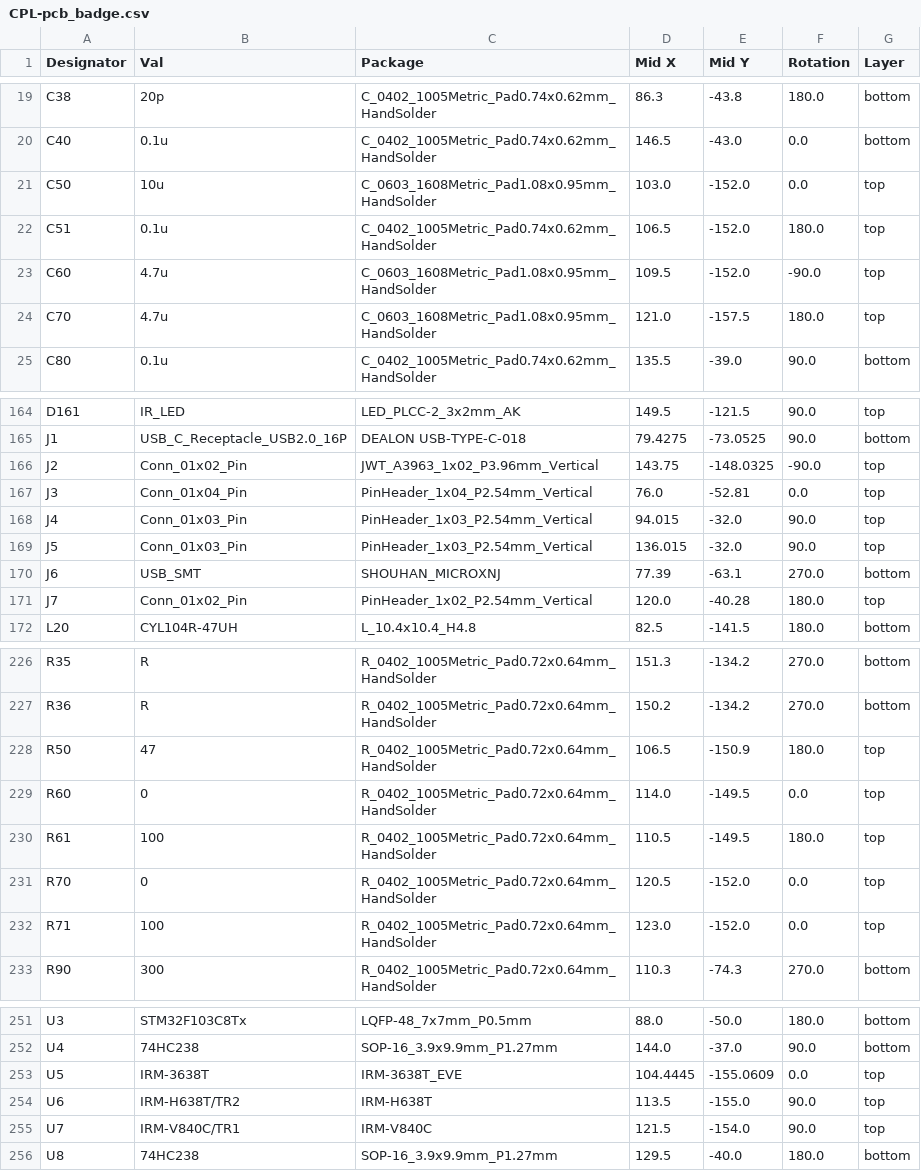
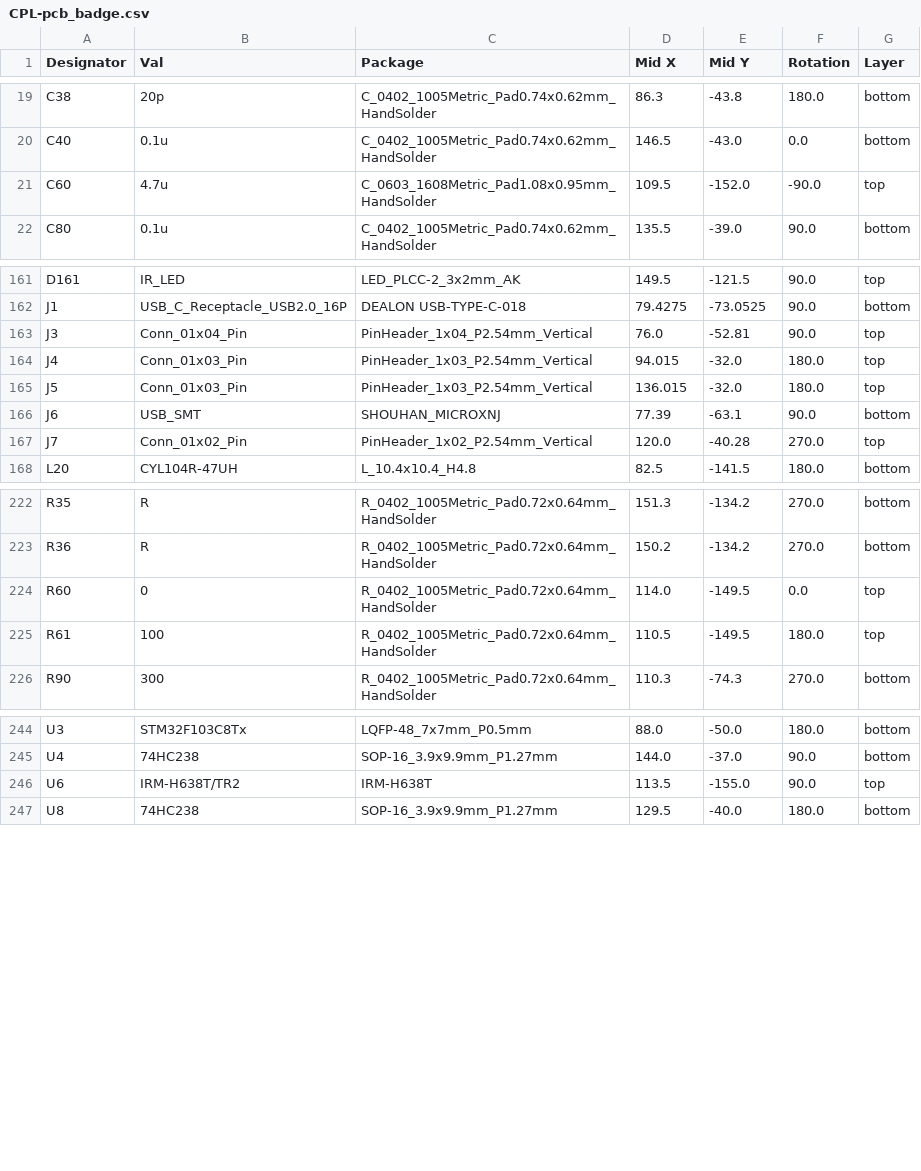
Before and after one commit to john0312/hitcon-pcb-badge, a CSV file: pcb/kicad/pcb_badge/jlcpcb/production_files/CPL-pcb_badge.csv, drawn as a sheet; only a part is shown, gaps mark what is left out.

```diff
--- a/pcb/kicad/pcb_badge/jlcpcb/production_files/CPL-pcb_badge.csv
+++ b/pcb/kicad/pcb_badge/jlcpcb/production_files/CPL-pcb_badge.csv
@@ -20,6 +20,3 @@ C38,20p,C_0402_1005Metric_Pad0.74x0.62mm_HandSolder,86.3,-43.8,180.0,bottom
 C40,0.1u,C_0402_1005Metric_Pad0.74x0.62mm_HandSolder,146.5,-43.0,0.0,bottom
-C50,10u,C_0603_1608Metric_Pad1.08x0.95mm_HandSolder,103.0,-152.0,0.0,top
-C51,0.1u,C_0402_1005Metric_Pad0.74x0.62mm_HandSolder,106.5,-152.0,180.0,top
 C60,4.7u,C_0603_1608Metric_Pad1.08x0.95mm_HandSolder,109.5,-152.0,-90.0,top
-C70,4.7u,C_0603_1608Metric_Pad1.08x0.95mm_HandSolder,121.0,-157.5,180.0,top
 C80,0.1u,C_0402_1005Metric_Pad0.74x0.62mm_HandSolder,135.5,-39.0,90.0,bottom
@@ -165,8 +162,7 @@ D161,IR_LED,LED_PLCC-2_3x2mm_AK,149.5,-121.5,90.0,top
 J1,USB_C_Receptacle_USB2.0_16P,DEALON USB-TYPE-C-018,79.4275,-73.0525,90.0,bottom
-J2,Conn_01x02_Pin,JWT_A3963_1x02_P3.96mm_Vertical,143.75,-148.0325,-90.0,top
-J3,Conn_01x04_Pin,PinHeader_1x04_P2.54mm_Vertical,76.0,-52.81,0.0,top
-J4,Conn_01x03_Pin,PinHeader_1x03_P2.54mm_Vertical,94.015,-32.0,90.0,top
-J5,Conn_01x03_Pin,PinHeader_1x03_P2.54mm_Vertical,136.015,-32.0,90.0,top
-J6,USB_SMT,SHOUHAN_MICROXNJ,77.39,-63.1,270.0,bottom
-J7,Conn_01x02_Pin,PinHeader_1x02_P2.54mm_Vertical,120.0,-40.28,180.0,top
+J3,Conn_01x04_Pin,PinHeader_1x04_P2.54mm_Vertical,76.0,-52.81,90.0,top
+J4,Conn_01x03_Pin,PinHeader_1x03_P2.54mm_Vertical,94.015,-32.0,180.0,top
+J5,Conn_01x03_Pin,PinHeader_1x03_P2.54mm_Vertical,136.015,-32.0,180.0,top
+J6,USB_SMT,SHOUHAN_MICROXNJ,77.39,-63.1,90.0,bottom
+J7,Conn_01x02_Pin,PinHeader_1x02_P2.54mm_Vertical,120.0,-40.28,270.0,top
 L20,CYL104R-47UH,L_10.4x10.4_H4.8,82.5,-141.5,180.0,bottom
@@ -227,7 +223,4 @@ R35,R,R_0402_1005Metric_Pad0.72x0.64mm_HandSolder,151.3,-134.2,270.0,bottom
 R36,R,R_0402_1005Metric_Pad0.72x0.64mm_HandSolder,150.2,-134.2,270.0,bottom
-R50,47,R_0402_1005Metric_Pad0.72x0.64mm_HandSolder,106.5,-150.9,180.0,top
 R60,0,R_0402_1005Metric_Pad0.72x0.64mm_HandSolder,114.0,-149.5,0.0,top
 R61,100,R_0402_1005Metric_Pad0.72x0.64mm_HandSolder,110.5,-149.5,180.0,top
-R70,0,R_0402_1005Metric_Pad0.72x0.64mm_HandSolder,120.5,-152.0,0.0,top
-R71,100,R_0402_1005Metric_Pad0.72x0.64mm_HandSolder,123.0,-152.0,0.0,top
 R90,300,R_0402_1005Metric_Pad0.72x0.64mm_HandSolder,110.3,-74.3,270.0,bottom
@@ -252,5 +245,3 @@ U3,STM32F103C8Tx,LQFP-48_7x7mm_P0.5mm,88.0,-50.0,180.0,bottom
 U4,74HC238,SOP-16_3.9x9.9mm_P1.27mm,144.0,-37.0,90.0,bottom
-U5,IRM-3638T,IRM-3638T_EVE,104.4445,-155.0609,0.0,top
 U6,IRM-H638T/TR2,IRM-H638T,113.5,-155.0,90.0,top
-U7,IRM-V840C/TR1,IRM-V840C,121.5,-154.0,90.0,top
 U8,74HC238,SOP-16_3.9x9.9mm_P1.27mm,129.5,-40.0,180.0,bottom
```
Also changed, not shown: pcb/kicad/pcb_badge/jlcpcb/production_files/BOM-pcb_badge.csv, 18 other files.
